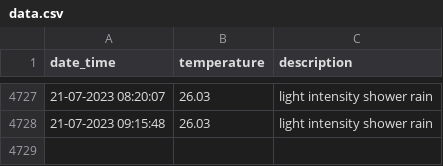
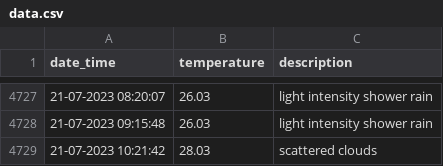
Before and after one commit to test2user-aqil/wdc_baku, a CSV file: data/data.csv, drawn as a sheet; only a part is shown, gaps mark what is left out.

```diff
--- a/data/data.csv
+++ b/data/data.csv
@@ -4728 +4728,2 @@ date_time,temperature,description
 21-07-2023 09:15:48,26.03,light intensity shower rain
+21-07-2023 10:21:42,28.03,scattered clouds
```
Also changed, not shown: 2 other files.
